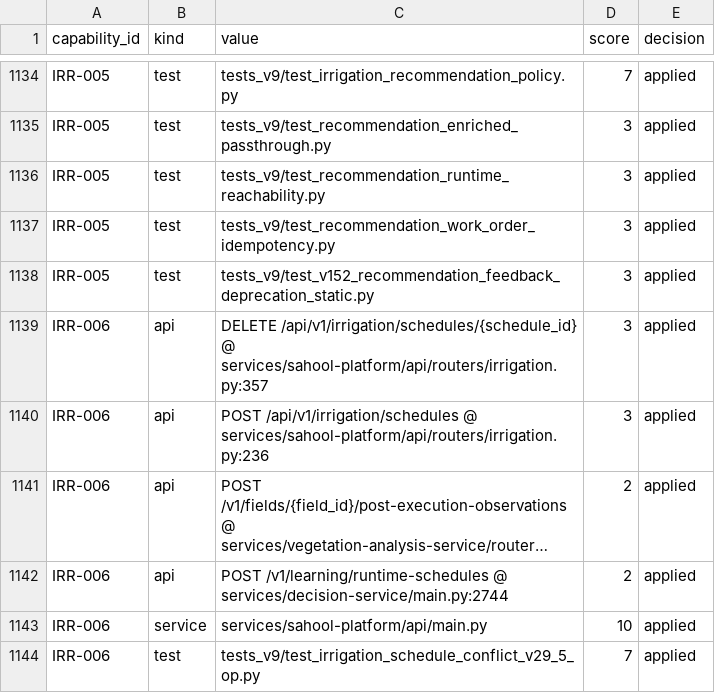
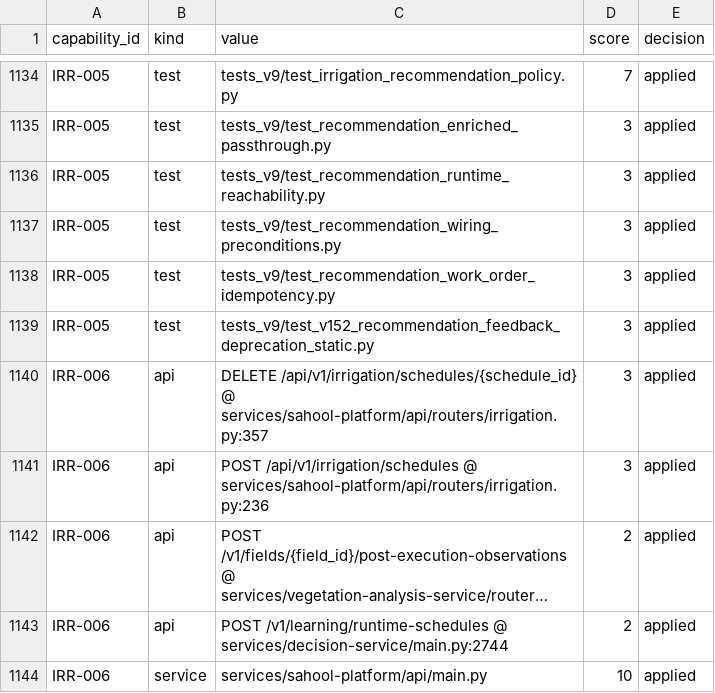
Before and after one commit to kafaat/ai_platform_complete_v2.0.0_enhanced, a CSV file: capabilities/generated/capability_link_candidates.csv, drawn as a sheet; only a part is shown, gaps mark what is left out; the shorter side is filled out with more unchanged rows; long unchanged cells end in …; the diff names each change by its address in the sheet, - before the commit and + after, or states it on an @@ line.

Commit message:
AI-RUNTIME-WIRING-01 الخطوة ②: قياسُ موضع التوصيل يُبطِل البندَ المسجَّل قبل بنائه (#1020)
لا شيفرةَ تشغيلٍ تتغيّر. البندُ «وصِّل في `orchestrate_recommendation`، والحالةُ من `_compose_canonical`» كُتِب قبل قراءة المسار كاملاً، وثلاثةُ قياساتٍ تجعله غيرَ قابلٍ للتنفيذ حرفيّاً: مدخلُ الخطّ `async` والمايسترو والمحوّلُ متزامنان داخل حلقةٍ عاملة · والخطُّ يشترط الحالةَ القانونيّة قبل المحرّك والمسارُ يقرؤها بعده · وذلك الترتيبُ مقصودٌ وموثَّق («لقطةٌ واحدة» على معاملة الكتابة نفسِها).

المرجَّح: التوصيلُ في طبقة المسار غيرِ المتزامنة — **بقيدٍ صحّحته المراجعة**: هو أيضاً يقدّم القراءة قبل القرار، وما يبقى له أنّ «اللقطة الواحدة» تُحفَظ إن بقيت المعاملةُ مفتوحةً حتّى الكتابة، وثمنُه معاملةُ مستأجرٍ ممتدّةٌ طوال حساب المحرّك يُقاس في شريحة التنفيذ.

والشاهدُ باتّجاهٍ معكوس: زوالُ أيّ عائقٍ يُحمِّره ويطالب بتحديث القسم، فلا تتعفّن الدعوى المسجَّلة بصمت. 5 حالات · 6 طفرات مقتولة، ثلاثٌ منها كانت تمرّ قبل المراجعة.

الفجوةُ تبقى `open`: لا يُغلِقها نقلٌ ولا قياس، بل طلبٌ حقيقيّ بشاهد توصيلٍ وشهادةٍ حيّة.

```diff
--- a/capabilities/generated/capability_link_candidates.csv
+++ b/capabilities/generated/capability_link_candidates.csv
+row 1137: IRR-005 | test | tests_v9/test_recommendation_wiring_preconditions.py | 3 | applied
```
Also changed, not shown: 20 other files.
